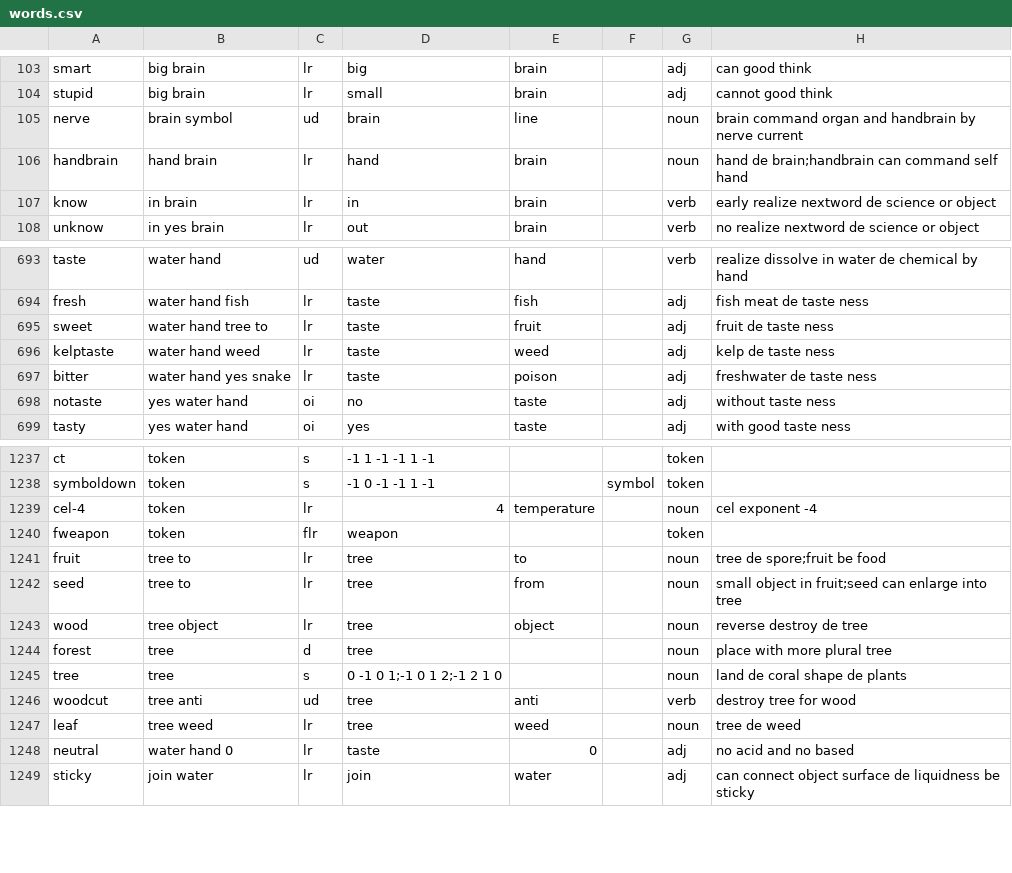
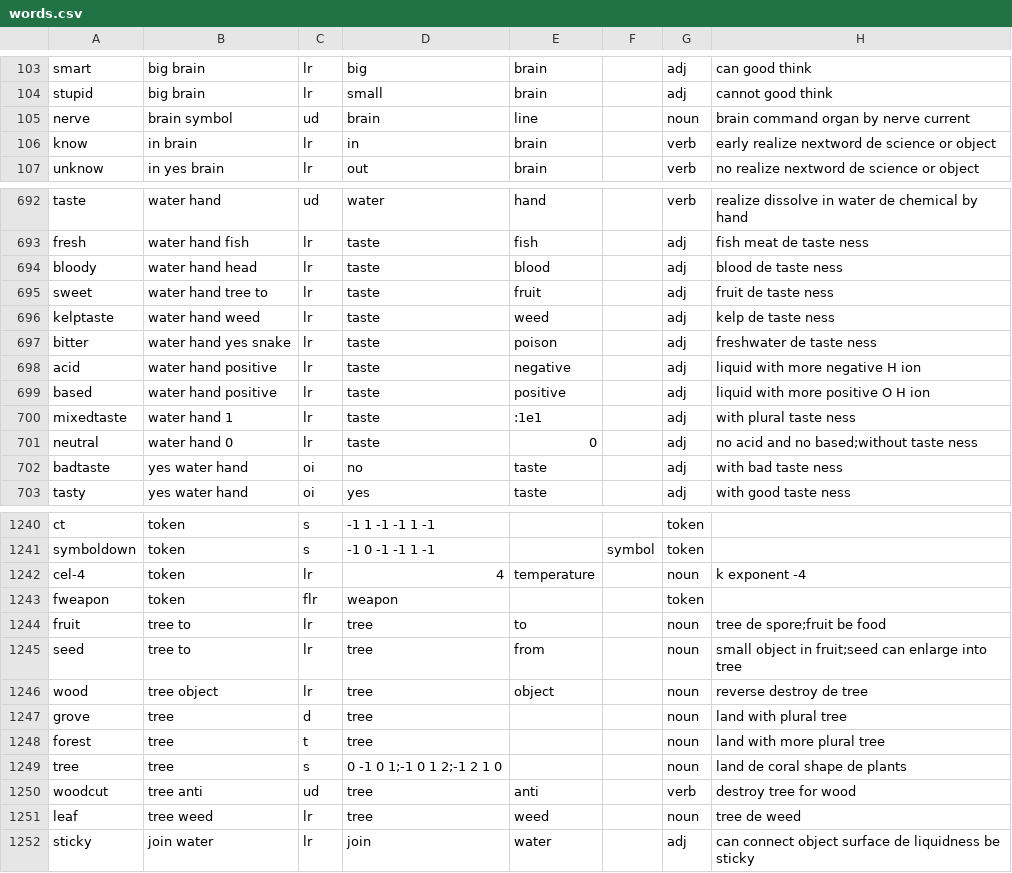
Before and after one commit to windlandneko/xingyu, a CSV file: source/words.csv, drawn as a sheet; only a part is shown, gaps mark what is left out; the diff covers the shown part only.

```diff
--- a/source/words.csv
+++ b/source/words.csv
@@ -104,4 +104,3 @@ smart,big brain,lr,big,brain,,adj,can good think
 stupid,big brain,lr,small,brain,,adj,cannot good think
-nerve,brain symbol,ud,brain,line,,noun,brain command organ and handbrain by nerve current
-handbrain,hand brain,lr,hand,brain,,noun,hand de brain;handbrain can command self hand
+nerve,brain symbol,ud,brain,line,,noun,brain command organ by nerve current
 know,in brain,lr,in,brain,,verb,early realize nextword de science or object
@@ -694,2 +693,3 @@ taste,water hand,ud,water,hand,,verb,realize dissolve in water de chemical by ha
 fresh,water hand fish,lr,taste,fish,,adj,fish meat de taste ness
+bloody,water hand head,lr,taste,blood,,adj,blood de taste ness
 sweet,water hand tree to,lr,taste,fruit,,adj,fruit de taste ness
@@ -697,3 +697,7 @@ kelptaste,water hand weed,lr,taste,weed,,adj,kelp de taste ness
 bitter,water hand yes snake,lr,taste,poison,,adj,freshwater de taste ness
-notaste,yes water hand,oi,no,taste,,adj,without taste ness
+acid,water hand positive,lr,taste,negative,,adj,liquid with more negative H ion
+based,water hand positive,lr,taste,positive,,adj,liquid with more positive O H ion
+mixedtaste,water hand 1,lr,taste,:1e1,,adj,with plural taste ness
+neutral,water hand 0,lr,taste,0,,adj,no acid and no based;without taste ness
+badtaste,yes water hand,oi,no,taste,,adj,with bad taste ness
 tasty,yes water hand,oi,yes,taste,,adj,with good taste ness
@@ -1238,3 +1241,3 @@ ct,token,s,-1 1 -1 -1 1 -1,,,token,
 symboldown,token,s,-1 0 -1 -1 1 -1,,symbol,token,
-cel-4,token,lr,4,temperature,,noun,cel exponent -4
+cel-4,token,lr,4,temperature,,noun,k exponent -4
 fweapon,token,flr,weapon,,,token,
@@ -1243,3 +1246,4 @@ seed,tree to,lr,tree,from,,noun,small object in fruit;seed can enlarge into tree
 wood,tree object,lr,tree,object,,noun,reverse destroy de tree
-forest,tree,d,tree,,,noun,place with more plural tree
+grove,tree,d,tree,,,noun,land with plural tree
+forest,tree,t,tree,,,noun,land with more plural tree
 tree,tree,s,0 -1 0 1;-1 0 1 2;-1 2 1 0,,,noun,land de coral shape de plants
@@ -1247,3 +1251,2 @@ woodcut,tree anti,ud,tree,anti,,verb,destroy tree for wood
 leaf,tree weed,lr,tree,weed,,noun,tree de weed
-neutral,water hand 0,lr,taste,0,,adj,no acid and no based
 sticky,join water,lr,join,water,,adj,can connect object surface de liquidness be sticky
```
Also changed, not shown: 1 added row, 4 removed rows, 1 moved row and 29 edited cells elsewhere in this file, source/registry.csv, 7 other files.
